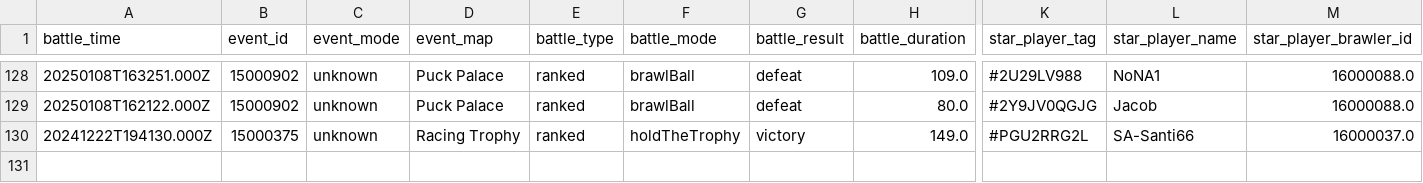
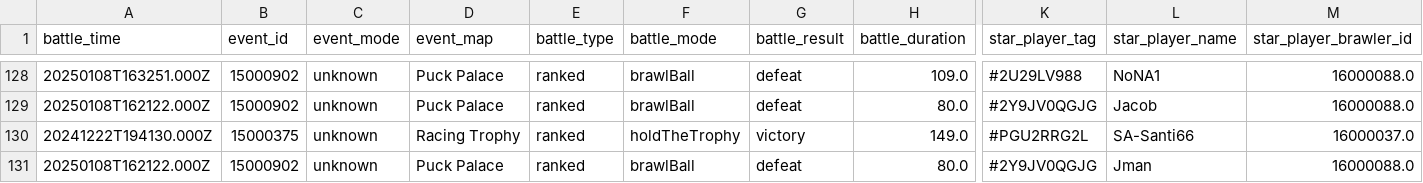
Before and after one commit to connorli18/brawl-stats, a CSV file: created-logs-per-player/89RPYYQJG-battle-log-custom.csv, drawn as a sheet; only a part is shown, gaps mark what is left out; rows hold the shown columns only; the diff names each change by its address in the sheet, - before the commit and + after, or states it on an @@ line.

```diff
--- a/created-logs-per-player/89RPYYQJG-battle-log-custom.csv
+++ b/created-logs-per-player/89RPYYQJG-battle-log-custom.csv
+row 131: 20250108T162122.000Z | 15000902 | unknown | Puck Palace | ranked | brawlBall | defeat | 80.0 | #2Y9JV0QGJG | Jman | 16000088.0
```
Also changed, not shown: created-logs-per-player/8LQCJPGR-battle-log-custom.csv, created-logs-per-player/QJ092J8CU-battle-log-custom.csv, 28 other files.
